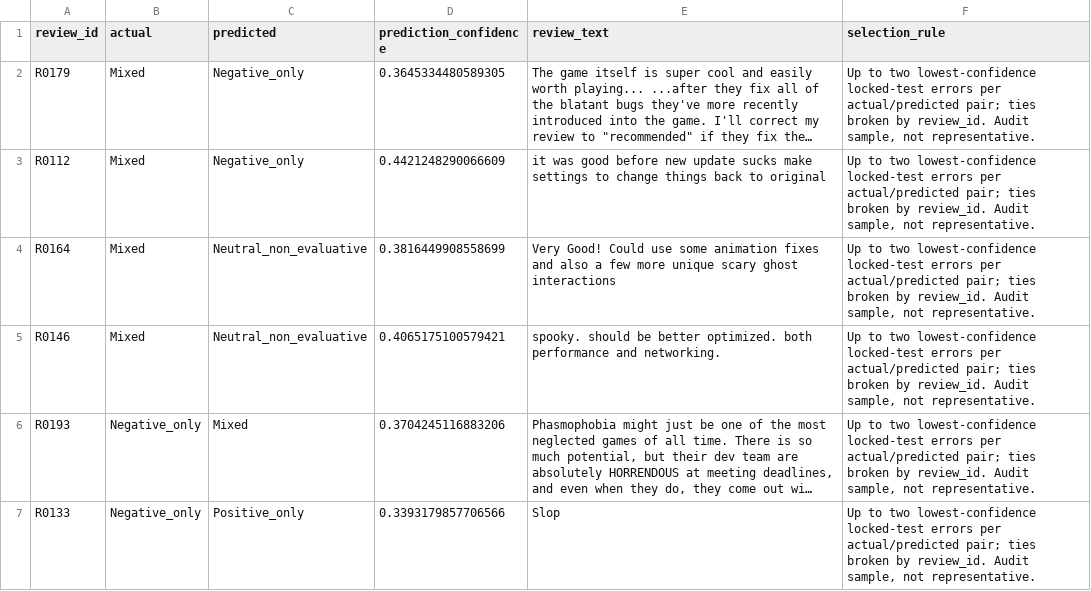
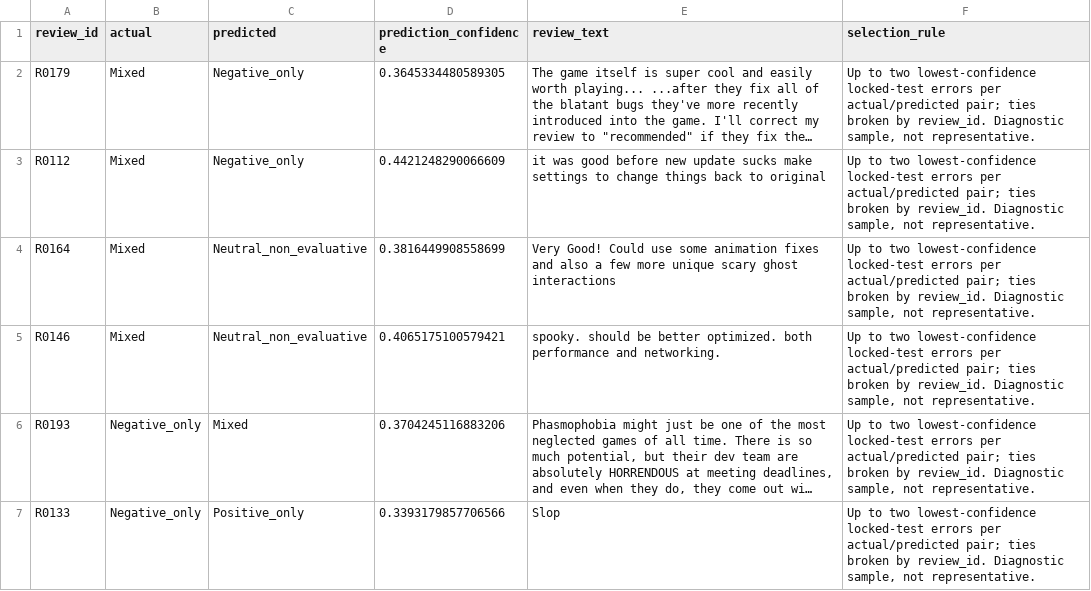
Before and after one commit to ThatTryHard/phasmophobia-steam-review-analysis, a CSV file: data/dashboard/audit_error_examples.csv, drawn as a sheet; only a part is shown; long unchanged cells end in …; the diff covers the shown part only; the diff names each change by its address in the sheet, - before the commit and + after, or states it on an @@ line.

```diff
--- a/data/dashboard/audit_error_examples.csv
+++ b/data/dashboard/audit_error_examples.csv
-F2:F7 (selection_rule): …by review_id. Audit sample, not…
+F2:F7 (selection_rule): …by review_id. Diagnostic sample, not…
```
Also changed, not shown: 6 edited cells elsewhere in this file, 27 other files.
